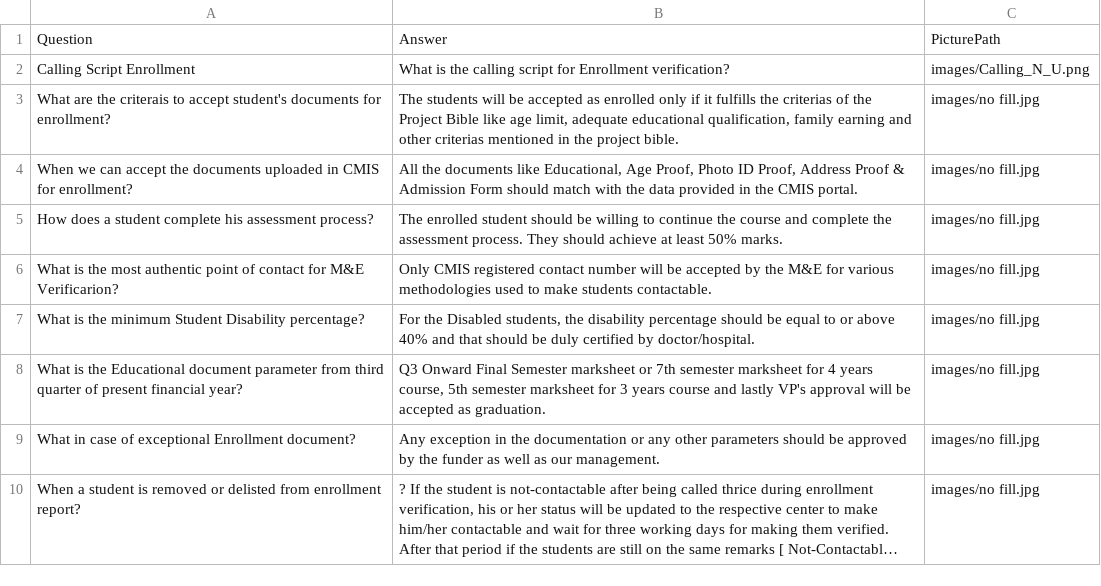
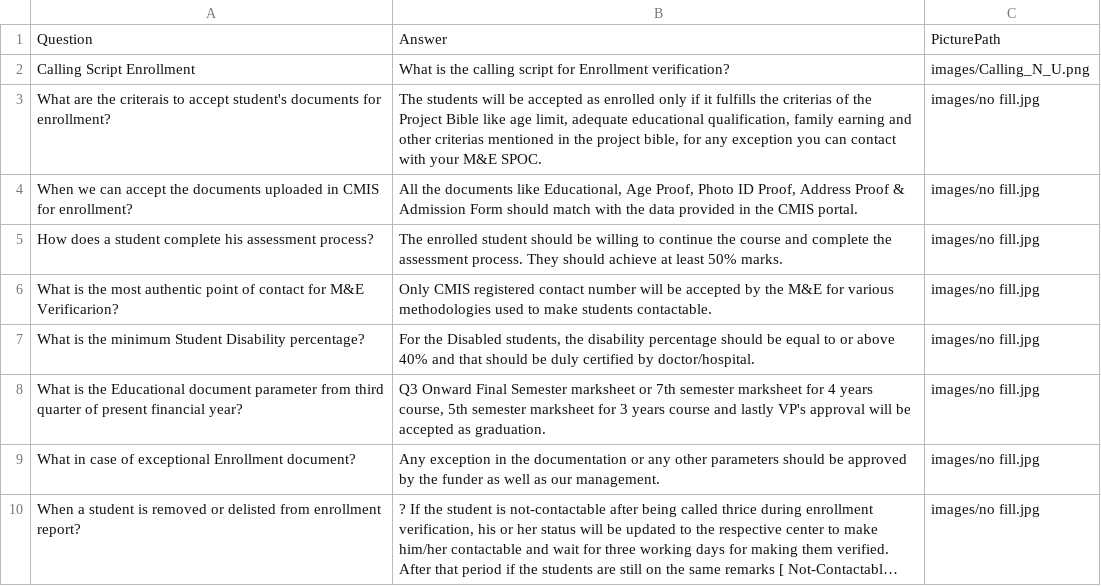
Before and after one commit to nibedanbhattacharjee97/chatproansques, a CSV file: dataen.csv, drawn as a sheet; long unchanged cells end in ….

Commit message:
Update dataen.csv
change By Pritam Da

```diff
--- a/dataen.csv
+++ b/dataen.csv
@@ -2,3 +2,3 @@ Question,Answer,PicturePath
 Calling Script Enrollment,What is the calling script for Enrollment verification?,images/Calling_N_U.png
-What are the criterais to accept student's documents for enrollment?,"The students will be accepted as enrolled only if it fulfills the criterias of the Project Bible like age limit, adequate educational qualification, family earning and other criterias mentioned in the project bible.",images/no fill.jpg
+What are the criterais to accept student's documents for enrollment?,"The students will be accepted as enrolled only if it fulfills the criterias of the Project Bible like age limit, adequate educational qualification, family earning and other criterias mentioned in the project bible, for any exception you can contact with your M&E SPOC.",images/no fill.jpg
 When we can accept the documents uploaded in CMIS for enrollment?,"All the documents like Educational, Age Proof, Photo ID Proof, Address Proof & Admission Form should match with the data provided in the CMIS portal.",images/no fill.jpg
```
